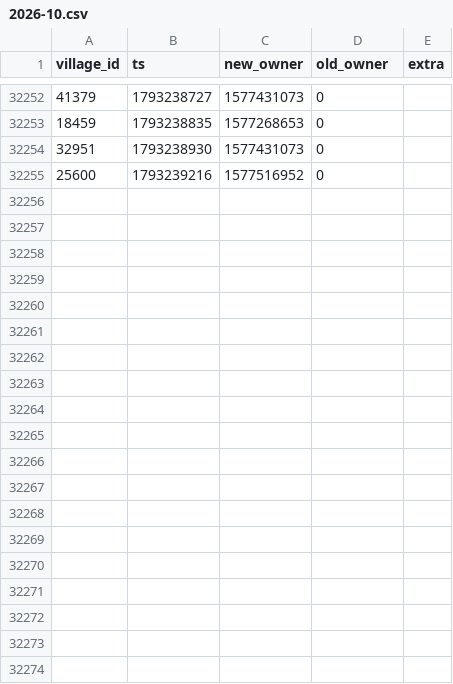
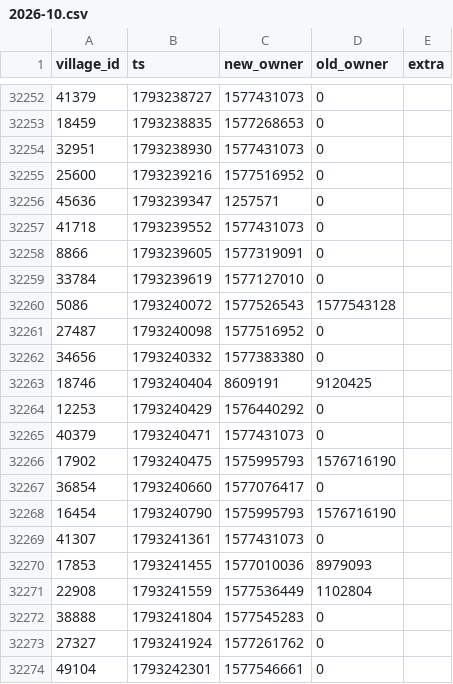
Before and after one commit to brisk-one/Karte259, a CSV file: data/conquers/2026-10.csv, drawn as a sheet; only a part is shown, gaps mark what is left out; the diff covers the shown part only; the diff names each change by its address in the sheet, - before the commit and + after, or states it on an @@ line.

```diff
--- a/data/conquers/2026-10.csv
+++ b/data/conquers/2026-10.csv
+row 32256: 45636 | 1793239347 | 1257571 | 0
+row 32257: 41718 | 1793239552 | 1577431073 | 0
+row 32258: 8866 | 1793239605 | 1577319091 | 0
+row 32259: 33784 | 1793239619 | 1577127010 | 0
+row 32260: 5086 | 1793240072 | 1577526543 | 1577543128
+row 32261: 27487 | 1793240098 | 1577516952 | 0
+row 32262: 34656 | 1793240332 | 1577383380 | 0
+row 32263: 18746 | 1793240404 | 8609191 | 9120425
+row 32264: 12253 | 1793240429 | 1576440292 | 0
+row 32265: 40379 | 1793240471 | 1577431073 | 0
+row 32266: 17902 | 1793240475 | 1575995793 | 1576716190
+row 32267: 36854 | 1793240660 | 1577076417 | 0
+row 32268: 16454 | 1793240790 | 1575995793 | 1576716190
+row 32269: 41307 | 1793241361 | 1577431073 | 0
+row 32270: 17853 | 1793241455 | 1577010036 | 8979093
+row 32271: 22908 | 1793241559 | 1577536449 | 1102804
+row 32272: 38888 | 1793241804 | 1577545283 | 0
+row 32273: 27327 | 1793241924 | 1577261762 | 0
+row 32274: 49104 | 1793242301 | 1577546661 | 0
```
Also changed, not shown: 24 added rows elsewhere in this file, data/kampf/dorfverluste_2026-10.csv, data/latest/allies.csv, 4 other files.
